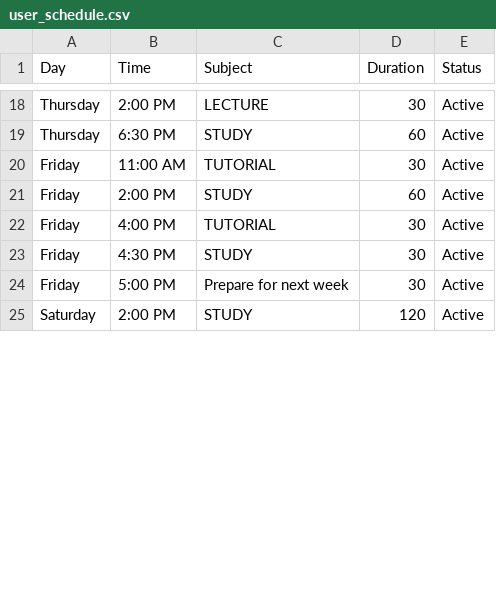
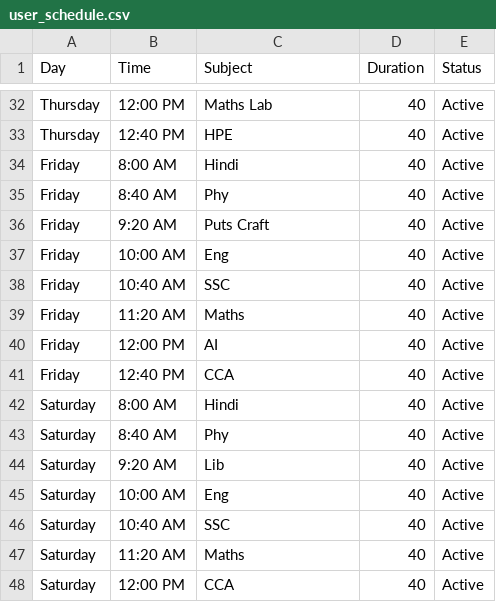
Before and after one commit to Mikky-mlh/NeuralPlan, a CSV file: data/user_schedule.csv, drawn as a sheet; only a part is shown, gaps mark what is left out; addresses are those after the commit; the diff covers the shown part only; the diff names each change by its address in the sheet, - before the commit and + after, or states it on an @@ line.

```diff
--- a/data/user_schedule.csv
+++ b/data/user_schedule.csv
-B32 (Time): 2:00 PM
+B32 (Time): 12:00 PM
-C32 (Subject): LECTURE
+C32 (Subject): Maths Lab
-D32 (Duration): 30
+D32 (Duration): 40
-B33 (Time): 6:30 PM
+B33 (Time): 12:40 PM
-C33 (Subject): STUDY
+C33 (Subject): HPE
-D33 (Duration): 60
+D33 (Duration): 40
-B34 (Time): 11:00 AM
+B34 (Time): 8:00 AM
-C34 (Subject): TUTORIAL
+C34 (Subject): Hindi
-D34 (Duration): 30
+D34 (Duration): 40
+row 35: Friday | 8:40 AM | Phy | 40 | Active
-B36 (Time): 2:00 PM
+B36 (Time): 9:20 AM
-C36 (Subject): STUDY
+C36 (Subject): Puts Craft
-D36 (Duration): 60
+D36 (Duration): 40
-B37 (Time): 4:00 PM
+B37 (Time): 10:00 AM
-C37 (Subject): TUTORIAL
+C37 (Subject): Eng
-D37:D38 (Duration): 30
+D37:D38 (Duration): 40
-B38 (Time): 4:30 PM
+B38 (Time): 10:40 AM
-C38 (Subject): STUDY
+C38 (Subject): SSC
+row 39: Friday | 11:20 AM | Maths | 40 | Active
-B40 (Time): 5:00 PM
+B40 (Time): 12:00 PM
-C40 (Subject): Prepare for next week
+C40 (Subject): AI
-D40 (Duration): 30
+D40 (Duration): 40
+row 41: Friday | 12:40 PM | CCA | 40 | Active
+row 42: Saturday | 8:00 AM | Hindi | 40 | Active
+row 43: Saturday | 8:40 AM | Phy | 40 | Active
+row 44: Saturday | 9:20 AM | Lib | 40 | Active
+row 45: Saturday | 10:00 AM | Eng | 40 | Active
+row 46: Saturday | 10:40 AM | SSC | 40 | Active
+row 47: Saturday | 11:20 AM | Maths | 40 | Active
-B48 (Time): 2:00 PM
+B48 (Time): 12:00 PM
-C48 (Subject): STUDY
+C48 (Subject): CCA
-D48 (Duration): 120
+D48 (Duration): 40
```
Also changed, not shown: 14 added rows and 51 edited cells elsewhere in this file, 4 other files.
